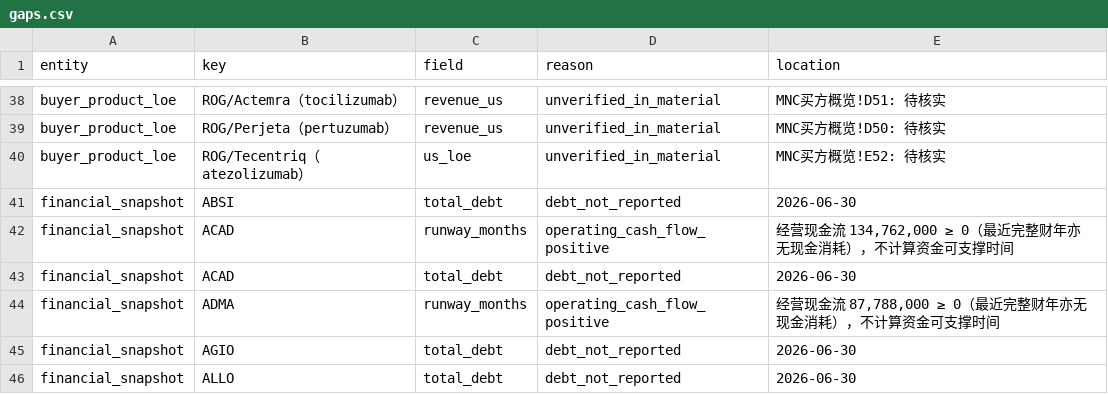
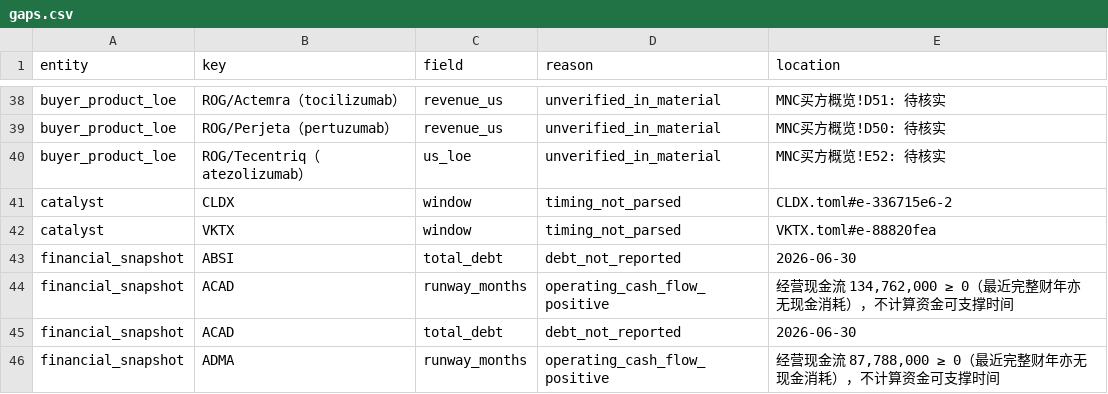
Before and after one commit to zyxhangzhou/drug-asset-intel, a CSV file: data/processed/gaps.csv, drawn as a sheet; only a part is shown, gaps mark what is left out; the shorter side is filled out with more unchanged rows; the diff covers the shown part only; the diff names each change by its address in the sheet, - before the commit and + after, or states it on an @@ line.

```diff
--- a/data/processed/gaps.csv
+++ b/data/processed/gaps.csv
+row 41: catalyst | CLDX | window | timing_not_parsed | CLDX.toml#e-336715e6-2
+row 42: catalyst | VKTX | window | timing_not_parsed | VKTX.toml#e-88820fea
```
Also changed, not shown: 34 added rows elsewhere in this file, data/manual/trial_aliases.csv, 7 other files.
